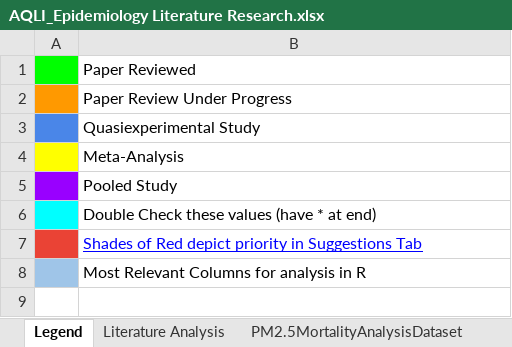
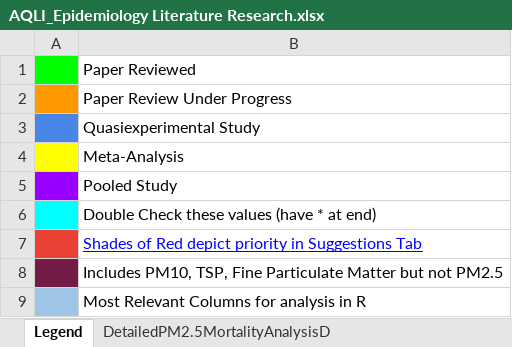
Before and after one commit to aqli-epic/epi.meta.analysis, an Excel workbook: data-raw/pm2.5_distribution/AQLI_Epidemiology Literature Research.xlsx, sheet Legend, drawn as a sheet; values as stored, in another font and other column widths than the file's, no borders; charts and pictures not drawn; the diff names each change by its address in the sheet, - before the commit and + after, or states it on an @@ line.

```diff
--- a/data-raw/pm2.5_distribution/AQLI_Epidemiology Literature Research.xlsx (sheet Legend)
+++ b/data-raw/pm2.5_distribution/AQLI_Epidemiology Literature Research.xlsx (sheet Legend)
-sheet tab: Literature Analysis
+sheet tab: DetailedPM2.5MortalityAnalysisD
+row 8:  | Includes PM10, TSP, Fine Particulate Matter but not PM2.5
```
Also changed, not shown: sheet AnalysisDatasetPM2.5MortalityAn, sheet DetailedPM2.5MortalityAnalysisD, other sheet tabs, charts or pictures, 31 other files.
